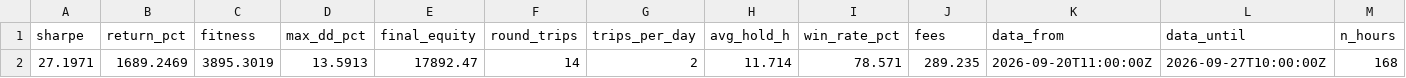
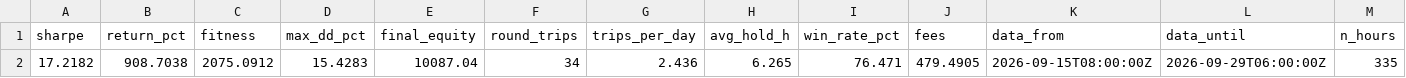
Before and after one commit to johnyi0x/hyperliquidtrader, a CSV file: rank_live.csv, drawn as a sheet; only a part is shown; removed rows and columns are numbered as before the commit, all else as after; rows hold the shown columns only; the diff names each change by its address in the sheet, - before the commit and + after, or states it on an @@ line.

```diff
--- a/rank_live.csv
+++ b/rank_live.csv
-row 2: 27.1971 | 1689.2469 | 3895.3019 | 13.5913 | 17892.47 | 14 | 2 | 11.714 | 78.571 | 289.235 | 2026-09-20T11:00:00Z | 2026-09-27T10:00:00Z | 168
+row 2: 17.2182 | 908.7038 | 2075.0912 | 15.4283 | 10087.04 | 34 | 2.436 | 6.265 | 76.471 | 479.4905 | 2026-09-15T08:00:00Z | 2026-09-29T06:00:00Z | 335
```
